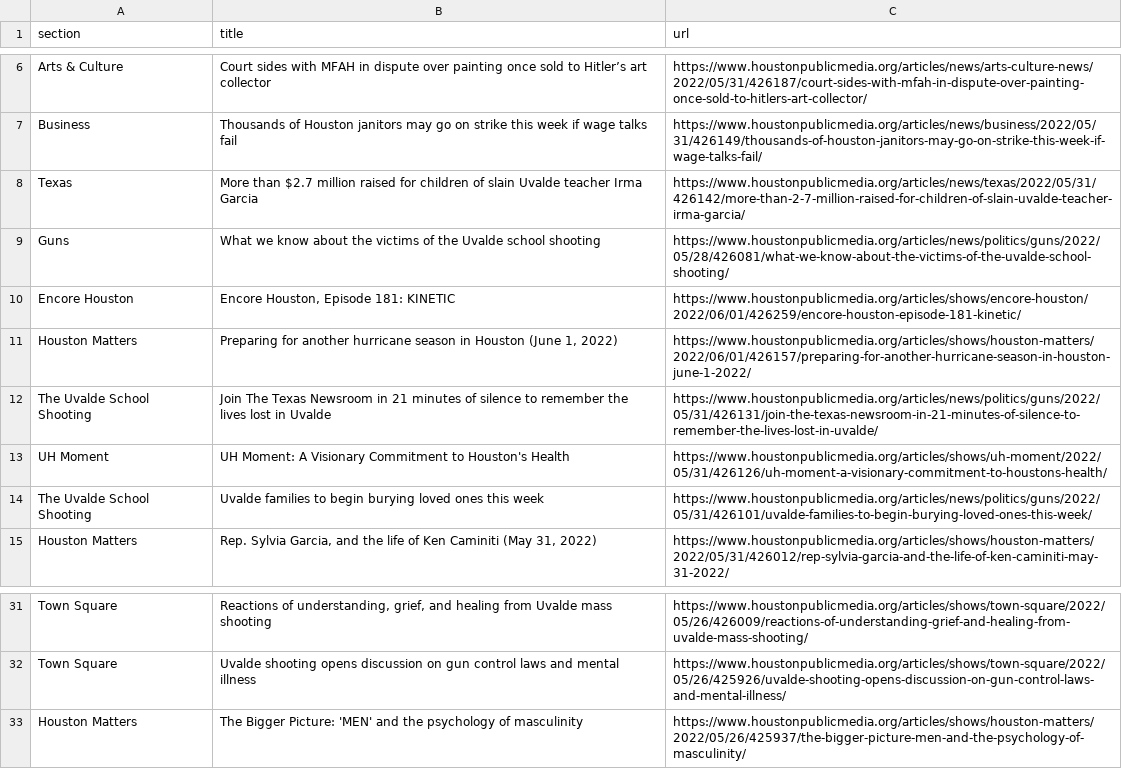
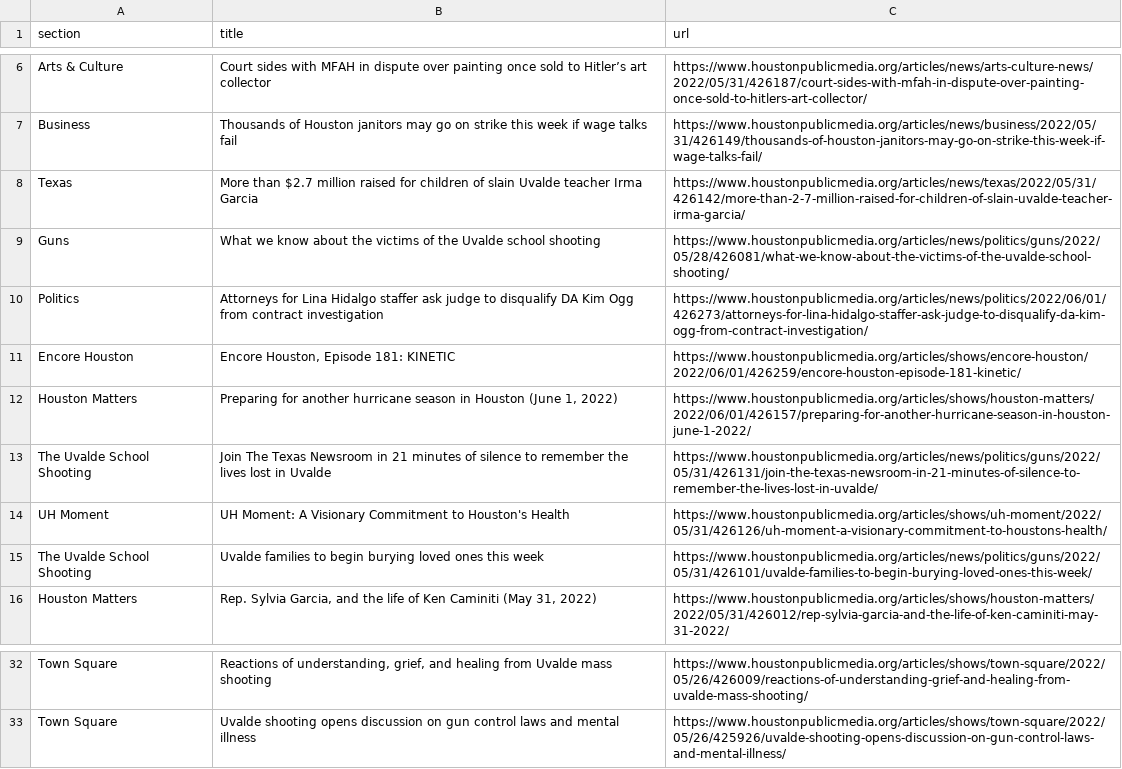
Before and after one commit to srjouppi/auto-scraper, a CSV file: npr.csv, drawn as a sheet; only a part is shown, gaps mark what is left out; removed rows and columns are numbered as before the commit, all else as after; the diff names each change by its address in the sheet, - before the commit and + after, or states it on an @@ line.

```diff
--- a/npr.csv
+++ b/npr.csv
+row 10: Politics | Attorneys for Lina Hidalgo staffer ask judge to disqualify DA Kim Ogg from contract investigation | https://www.houstonpublicmedia.org/articles/news/politics/2022/06/01/426273/attorneys-for-lina-hidalgo-staffer-ask-judge-to-disqualify-da-kim-ogg-from-contract-investigation/
-row 33: Houston Matters | The Bigger Picture: 'MEN' and the psychology of masculinity | https://www.houstonpublicmedia.org/articles/shows/houston-matters/2022/05/26/425937/the-bigger-picture-men-and-the-psychology-of-masculinity/
```
